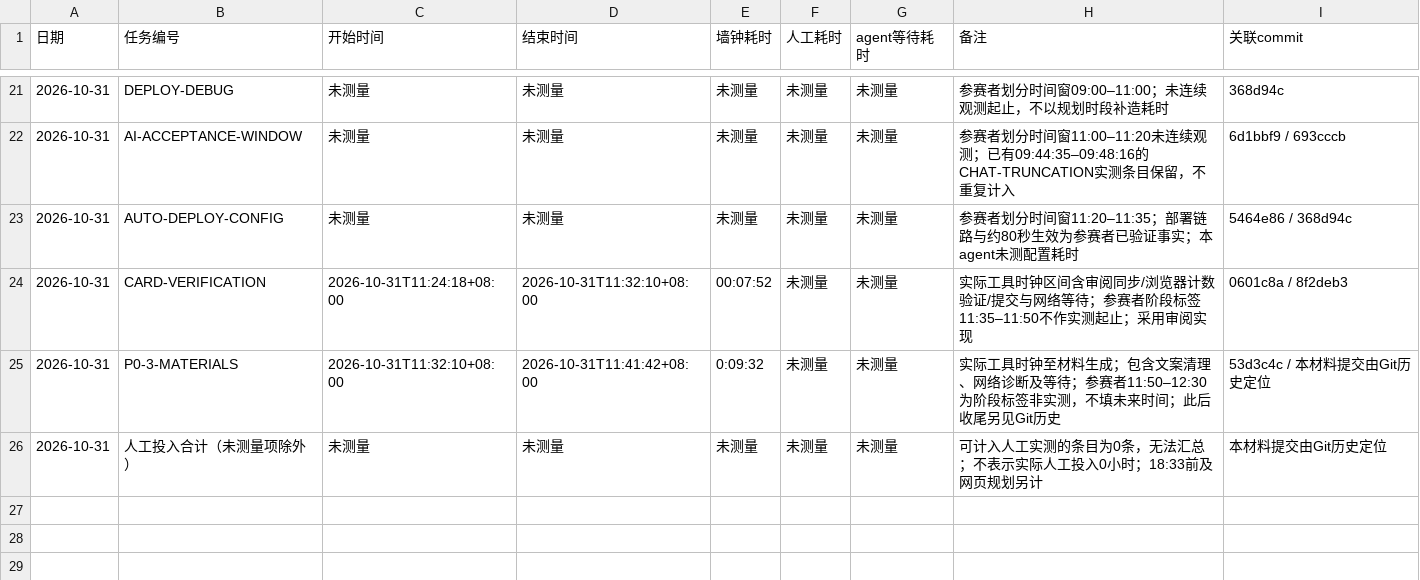
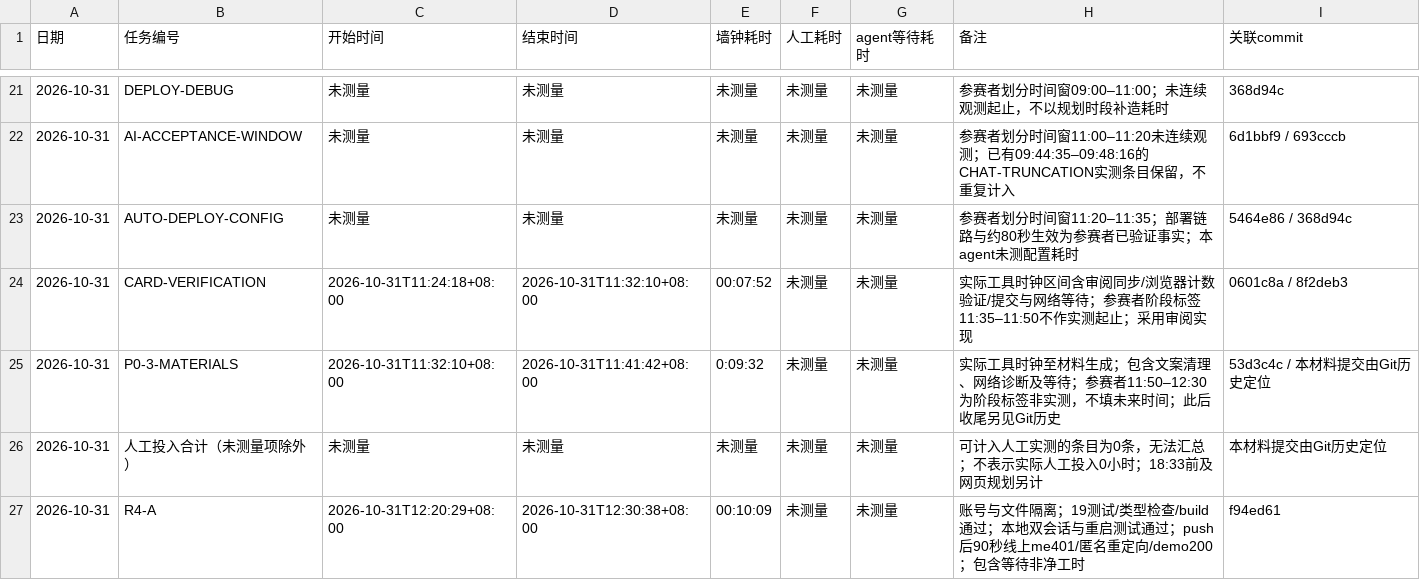
Before and after one commit to Lucky-Star-Pi/Career-Compass-AI-Job-Assistant, a CSV file: TIMELOG.csv, drawn as a sheet; only a part is shown, gaps mark what is left out; the diff names each change by its address in the sheet, - before the commit and + after, or states it on an @@ line.

```diff
--- a/TIMELOG.csv
+++ b/TIMELOG.csv
+row 27: 2026-10-31 | R4-A | 2026-10-31T12:20:29+08:00 | 2026-10-31T12:30:38+08:00 | 00:10:09 | 未测量 | 未测量 | 账号与文件隔离；19测试/类型检查/build通过；本地双会话与重启测试通过；push后90秒线上me401/匿名重定向/demo200；包含等待非净工时 | f94ed61
```
Also changed, not shown: 6 other files.
